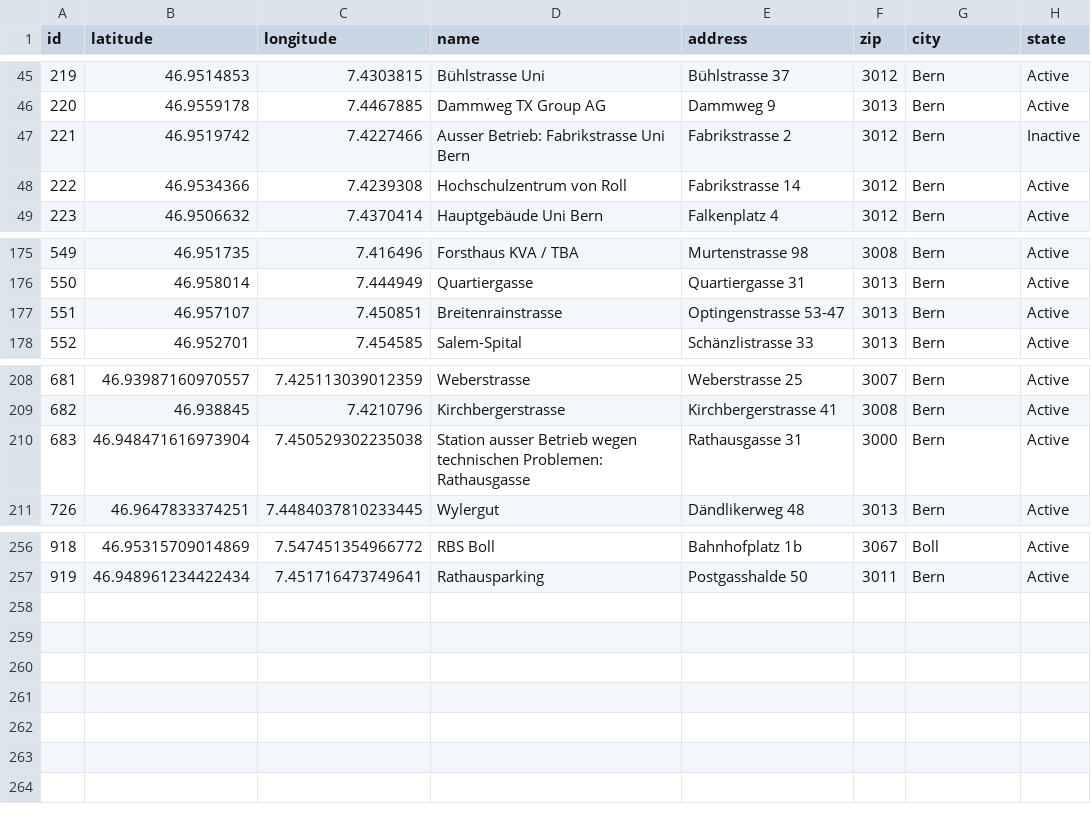
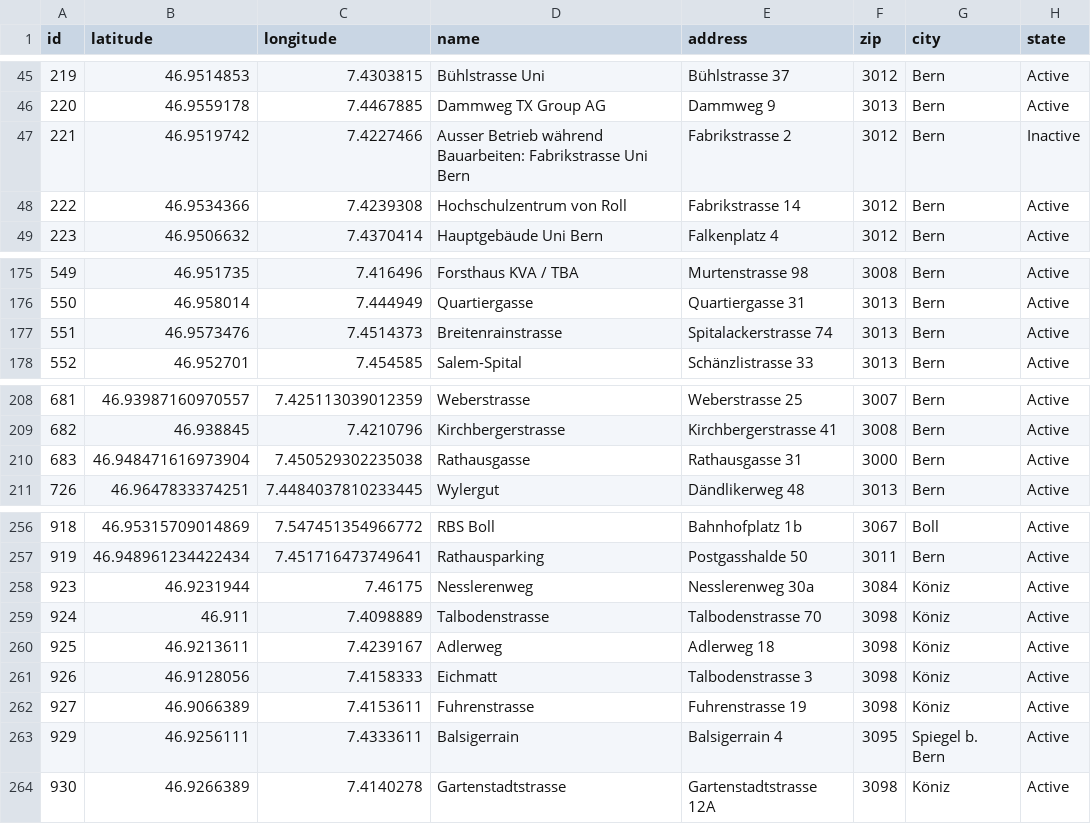
Before and after one commit to misialq/publibike-stations, a CSV file: stations/stations.csv, drawn as a sheet; only a part is shown, gaps mark what is left out.

Commit message:
GHA: Update the list of PubliBike stations

```diff
--- a/stations/stations.csv
+++ b/stations/stations.csv
@@ -46,3 +46,3 @@ id,latitude,longitude,name,address,zip,city,state
 220,46.9559178,7.4467885,Dammweg TX Group AG,Dammweg 9,3013,Bern,Active
-221,46.9519742,7.4227466,Ausser Betrieb: Fabrikstrasse Uni Bern,Fabrikstrasse 2,3012,Bern,Inactive
+221,46.9519742,7.4227466,Ausser Betrieb während Bauarbeiten: Fabrikstrasse Uni Bern,Fabrikstrasse 2,3012,Bern,Inactive
 222,46.9534366,7.4239308,Hochschulzentrum von Roll,Fabrikstrasse 14,3012,Bern,Active
@@ -176,3 +176,3 @@ id,latitude,longitude,name,address,zip,city,state
 550,46.958014,7.444949,Quartiergasse,Quartiergasse 31,3013,Bern,Active
-551,46.957107,7.450851,Breitenrainstrasse,Optingenstrasse 53-47,3013,Bern,Active
+551,46.9573476,7.4514373,Breitenrainstrasse,Spitalackerstrasse 74,3013,Bern,Active
 552,46.952701,7.454585,Salem-Spital,Schänzlistrasse 33,3013,Bern,Active
@@ -209,3 +209,3 @@ id,latitude,longitude,name,address,zip,city,state
 682,46.938845,7.4210796,Kirchbergerstrasse,Kirchbergerstrasse 41,3008,Bern,Active
-683,46.948471616973904,7.450529302235038,Station ausser Betrieb wegen technischen Problemen: Rathausgasse,Rathausgasse 31,3000,Bern,Active
+683,46.948471616973904,7.450529302235038,Rathausgasse,Rathausgasse 31,3000,Bern,Active
 726,46.9647833374251,7.4484037810233445,Wylergut,Dändlikerweg 48,3013,Bern,Active
@@ -257 +257,8 @@ id,latitude,longitude,name,address,zip,city,state
 919,46.948961234422434,7.451716473749641,Rathausparking,Postgasshalde 50,3011,Bern,Active
+923,46.9231944,7.46175,Nesslerenweg,Nesslerenweg 30a,3084,Köniz,Active
+924,46.911,7.4098889,Talbodenstrasse,Talbodenstrasse 70,3098,Köniz,Active
+925,46.9213611,7.4239167,Adlerweg,Adlerweg 18,3098,Köniz,Active
+926,46.9128056,7.4158333,Eichmatt,Talbodenstrasse 3,3098,Köniz,Active
+927,46.9066389,7.4153611,Fuhrenstrasse,Fuhrenstrasse 19,3098,Köniz,Active
+929,46.9256111,7.4333611,Balsigerrain,Balsigerrain 4,3095,Spiegel b. Bern,Active
+930,46.9266389,7.4140278,Gartenstadtstrasse,Gartenstadtstrasse 12A,3098,Köniz,Active
```
